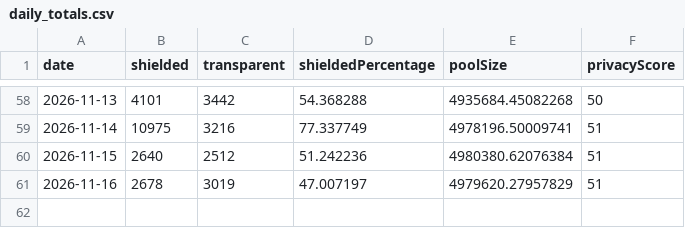
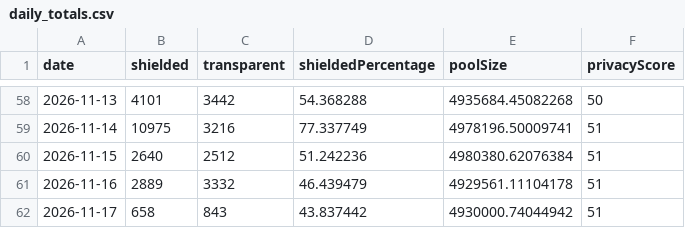
Before and after one commit to kellyonchain/zec-flow-digest, a CSV file: data/daily_totals.csv, drawn as a sheet; only a part is shown, gaps mark what is left out.

```diff
--- a/data/daily_totals.csv
+++ b/data/daily_totals.csv
@@ -60,2 +60,3 @@ date,shielded,transparent,shieldedPercentage,poolSize,privacyScore
 2026-11-15,2640,2512,51.242236,4980380.62076384,51
-2026-11-16,2678,3019,47.007197,4979620.27957829,51
+2026-11-16,2889,3332,46.439479,4929561.11104178,51
+2026-11-17,658,843,43.837442,4930000.74044942,51
```
Also changed, not shown: data/pool_snapshots.csv.
